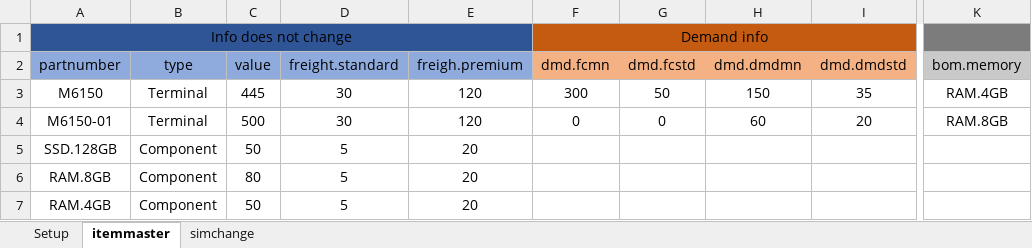
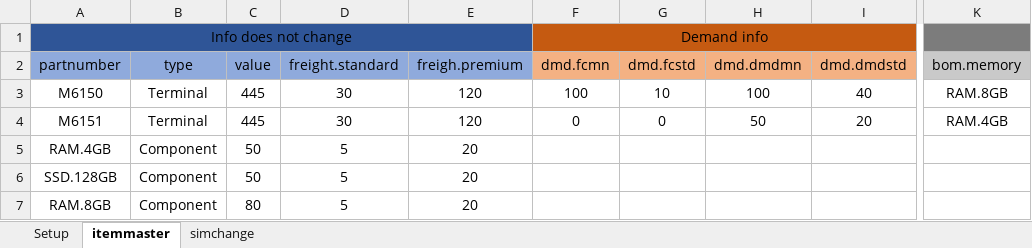
Before and after one commit to kschubert417/Inventory-Project, an Excel workbook: configfile.xlsx, sheet itemmaster, drawn as a sheet; only a part is shown, gaps mark what is left out; values as stored, in another font and other column widths than the file's, no borders; the diff names each change by its address in the sheet, - before the commit and + after, or states it on an @@ line.

```diff
--- a/configfile.xlsx (sheet itemmaster)
+++ b/configfile.xlsx (sheet itemmaster)
-F3 (dmd.fcmn): 300
+F3 (dmd.fcmn): 100
-G3 (dmd.fcstd): 50
+G3 (dmd.fcstd): 10
-H3 (dmd.dmdmn): 150
+H3 (dmd.dmdmn): 100
-I3 (dmd.dmdstd): 35
+I3 (dmd.dmdstd): 40
-K3 (bom.memory): RAM.4GB
+K3 (bom.memory): RAM.8GB
-A4 (partnumber): M6150-01
+A4 (partnumber): M6151
-C4 (value): 500
+C4 (value): 445
-H4 (dmd.dmdmn): 60
+H4 (dmd.dmdmn): 50
-K4 (bom.memory): RAM.8GB
+K4 (bom.memory): RAM.4GB
@@ row 7 moved to row 5: RAM.4GB @@
```
Also changed, not shown: sheet Setup, sheet simchange, formulas that keep their value, charts or pictures, 4 other files.
